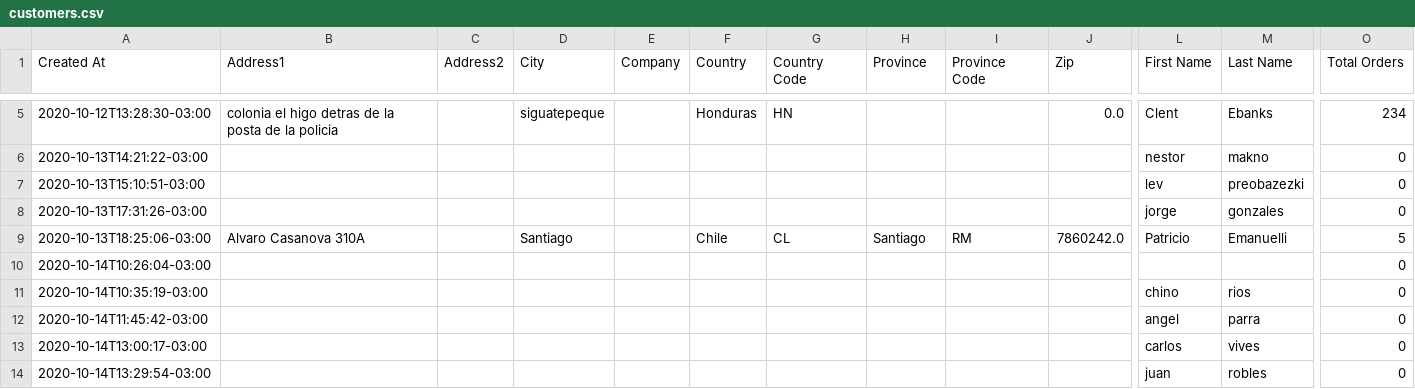
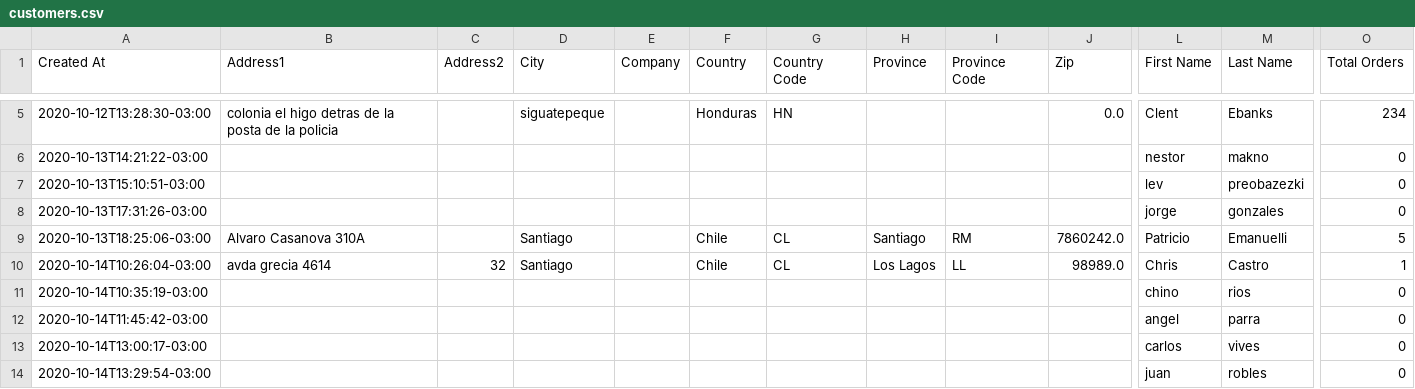
Before and after one commit to Sud-Austral/dropbox_to_github, a CSV file: customers.csv, drawn as a sheet; only a part is shown, gaps mark what is left out; the diff names each change by its address in the sheet, - before the commit and + after, or states it on an @@ line.

```diff
--- a/customers.csv
+++ b/customers.csv
-B10 (Address1): (empty)
+B10 (Address1): avda grecia 4614
-C10 (Address2): (empty)
+C10 (Address2): 32
-D10 (City): (empty)
+D10 (City): Santiago
-F10 (Country): (empty)
+F10 (Country): Chile
-G10 (Country Code): (empty)
+G10 (Country Code): CL
-H10 (Province): (empty)
+H10 (Province): Los Lagos
-I10 (Province Code): (empty)
+I10 (Province Code): LL
-J10 (Zip): (empty)
+J10 (Zip): 98989.0
-L10 (First Name): (empty)
+L10 (First Name): Chris
-M10 (Last Name): (empty)
+M10 (Last Name): Castro
-O10 (Total Orders): 0
+O10 (Total Orders): 1
```
Also changed, not shown: orders.csv, products.csv.
